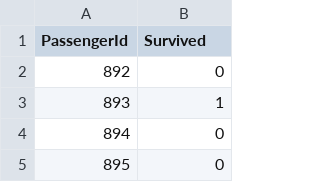
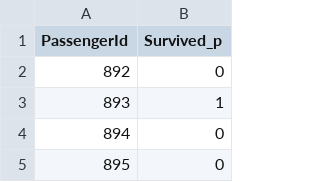
Before and after one commit to Likimeya/Titanic-kaggle, a CSV file: submission.csv, drawn as a sheet; only a part is shown.

```diff
--- a/submission.csv
+++ b/submission.csv
@@ -1,2 +1,2 @@
-PassengerId,Survived
+PassengerId,Survived_p
 892,0
```
Also changed, not shown: 1 other file.
